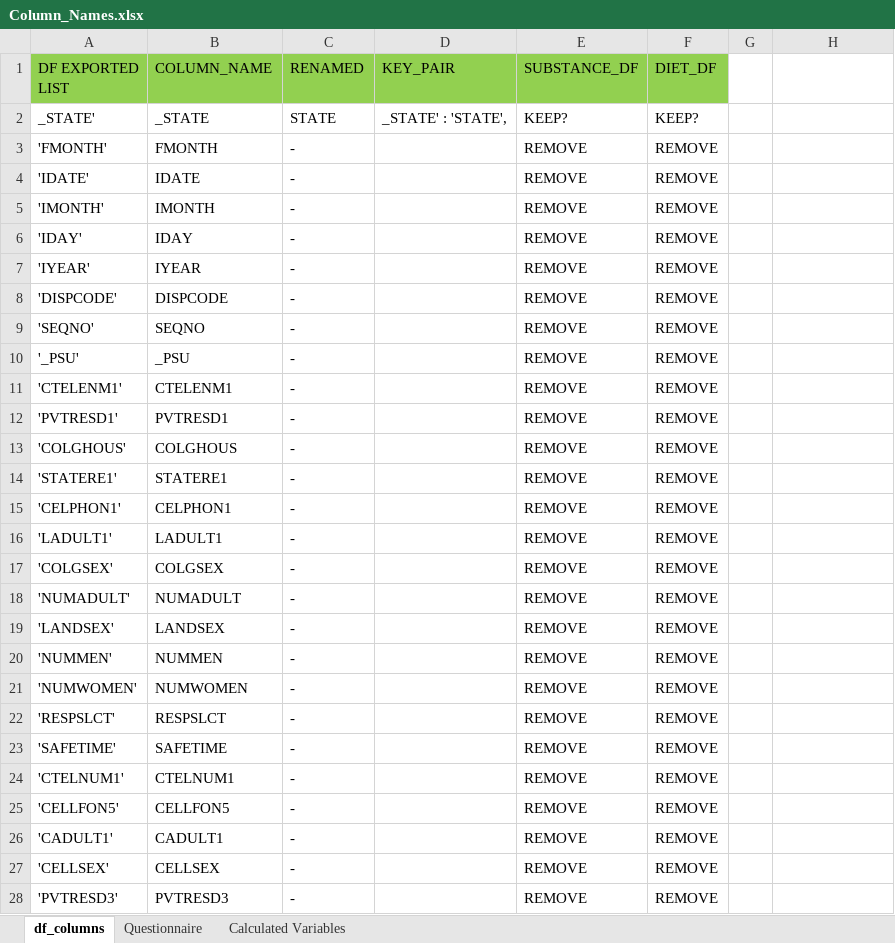
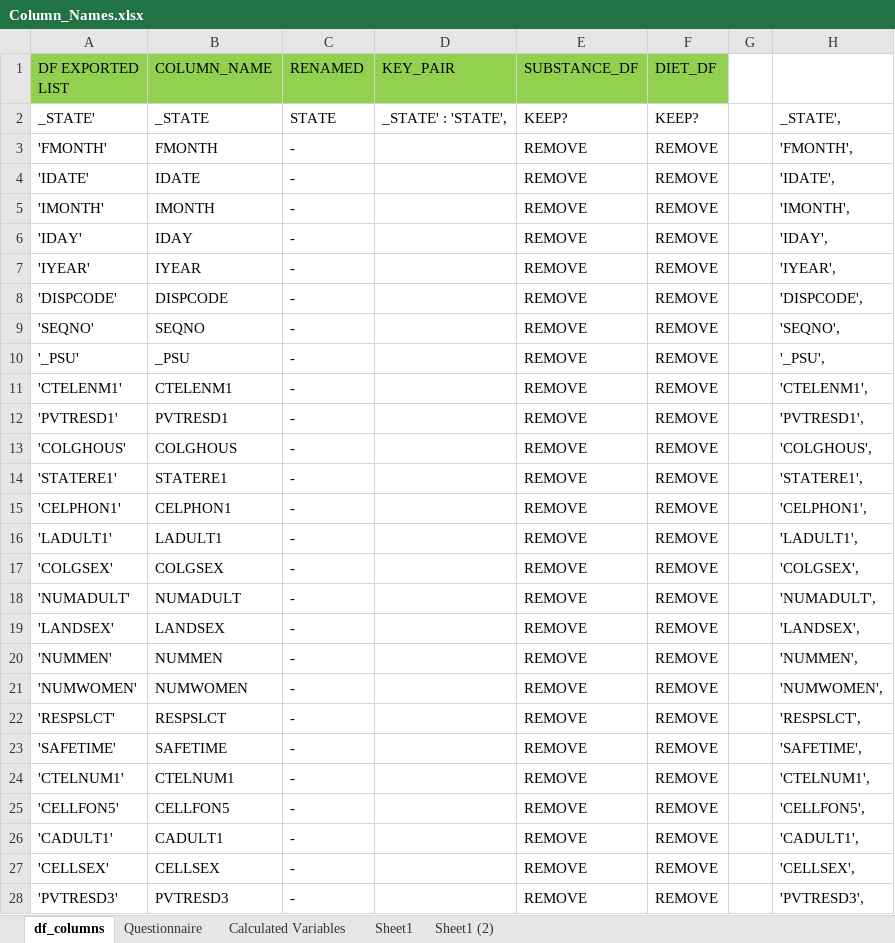
Before and after one commit to leahkrause/project-4, an Excel workbook: Column_Names.xlsx, sheet df_columns, drawn as a sheet; only a part is shown; values as stored, in another font and other column widths than the file's, no borders; the diff covers the shown part only; the diff names each change by its address in the sheet, - before the commit and + after, or states it on an @@ line.

```diff
--- a/Column_Names.xlsx (sheet df_columns)
+++ b/Column_Names.xlsx (sheet df_columns)
+sheet tab: Sheet1
+sheet tab: Sheet1 (2)
-H2: (empty)
+H2: _STATE',
-H3: (empty)
+H3: 'FMONTH',
-H4: (empty)
+H4: 'IDATE',
-H5: (empty)
+H5: 'IMONTH',
-H6: (empty)
+H6: 'IDAY',
-H7: (empty)
+H7: 'IYEAR',
-H8: (empty)
+H8: 'DISPCODE',
-H9: (empty)
+H9: 'SEQNO',
-H10: (empty)
+H10: '_PSU',
-H11: (empty)
+H11: 'CTELENM1',
-H12: (empty)
+H12: 'PVTRESD1',
-H13: (empty)
+H13: 'COLGHOUS',
-H14: (empty)
+H14: 'STATERE1',
-H15: (empty)
+H15: 'CELPHON1',
-H16: (empty)
+H16: 'LADULT1',
-H17: (empty)
+H17: 'COLGSEX',
-H18: (empty)
+H18: 'NUMADULT',
-H19: (empty)
+H19: 'LANDSEX',
-H20: (empty)
+H20: 'NUMMEN',
-H21: (empty)
+H21: 'NUMWOMEN',
-H22: (empty)
+H22: 'RESPSLCT',
-H23: (empty)
+H23: 'SAFETIME',
-H24: (empty)
+H24: 'CTELNUM1',
-H25: (empty)
+H25: 'CELLFON5',
-H26: (empty)
+H26: 'CADULT1',
-H27: (empty)
+H27: 'CELLSEX',
-H28: (empty)
+H28: 'PVTRESD3',
```
Also changed, not shown: 670 edited cells elsewhere in this sheet, sheet Questionnaire, 1 other file.
